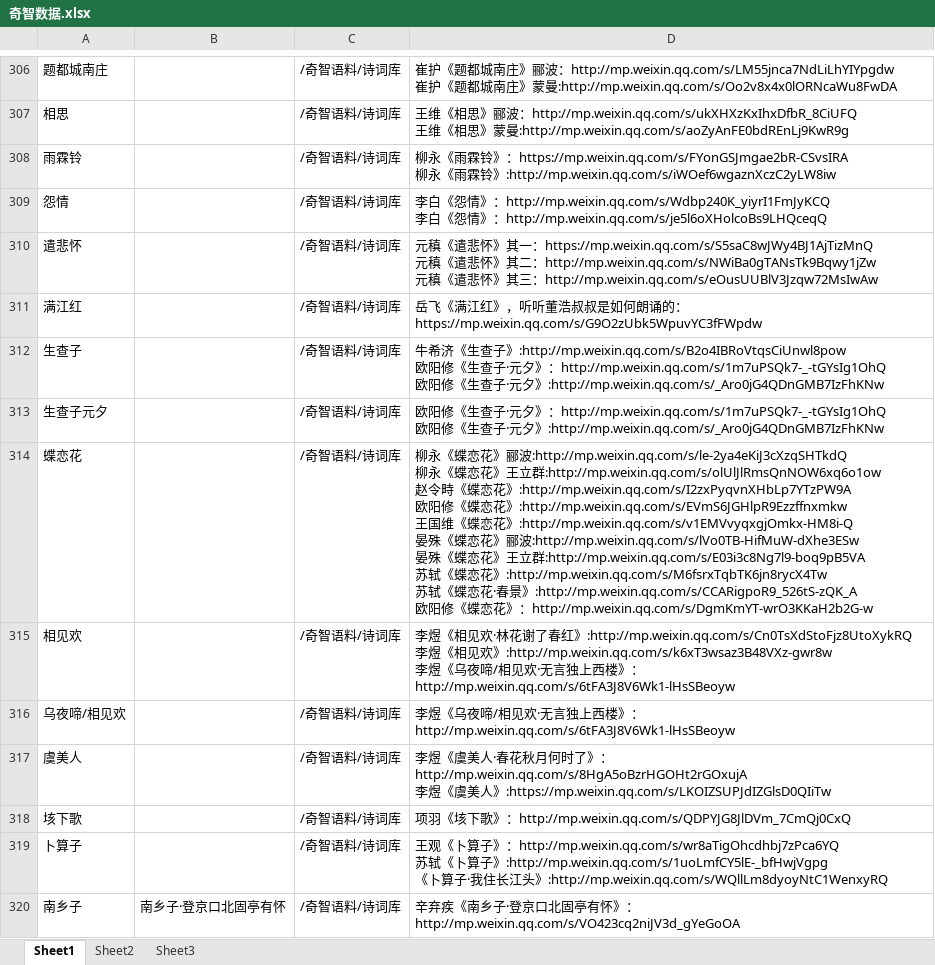
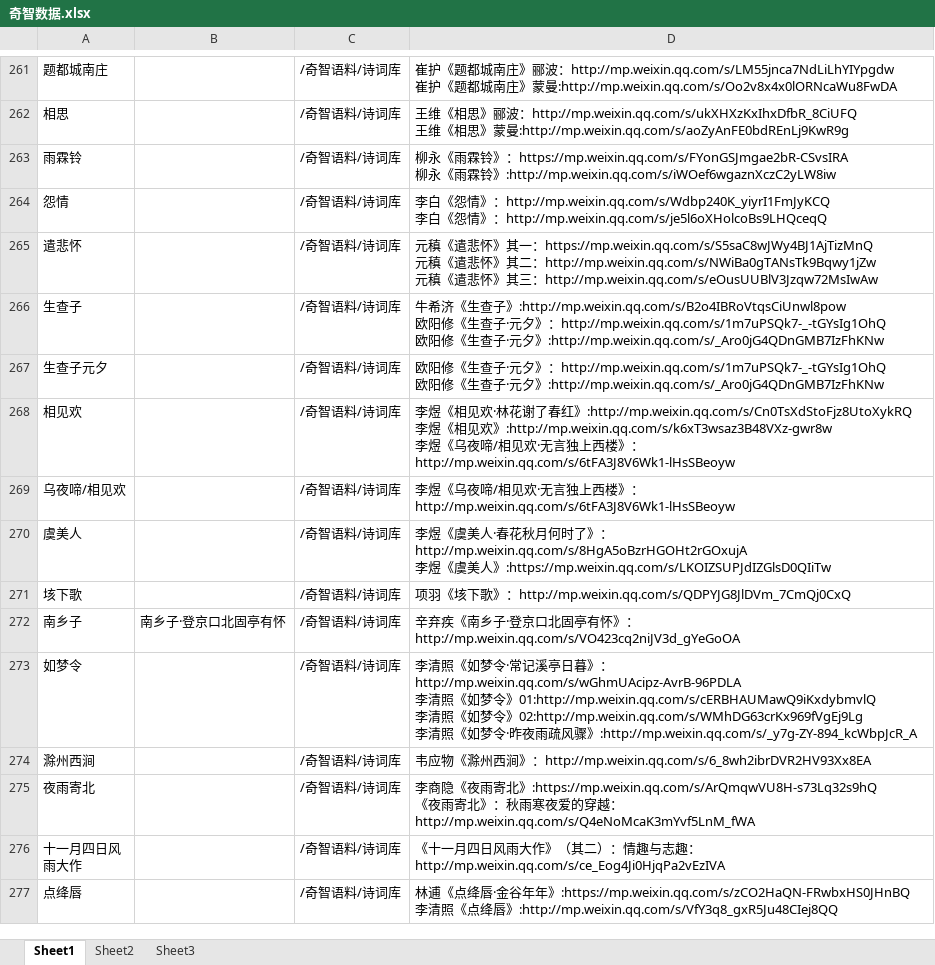
Before and after one commit to softxdlm/jiedu3, an Excel workbook: 奇智数据.xlsx, sheet Sheet1, drawn as a sheet; only a part is shown, gaps mark what is left out; the shorter side is filled out with more unchanged rows; values as stored, in another font and other column widths than the file's, no borders; conditional formats not drawn; removed rows and columns are numbered as before the commit, all else as after; ↵ is a line break in a cell; the diff covers the shown part only; the diff names each change by its address in the sheet, - before the commit and + after, or states it on an @@ line.

```diff
--- a/奇智数据.xlsx (sheet Sheet1)
+++ b/奇智数据.xlsx (sheet Sheet1)
-row 311: 满江红 |  | /奇智语料/诗词库 | 岳飞《满江红》，听听董浩叔叔是如何朗诵的：https://mp.weixin.qq.com/s/G9O2zUbk5WpuvYC3fFWpdw
-row 314: 蝶恋花 |  | /奇智语料/诗词库 | 柳永《蝶恋花》郦波:http://mp.weixin.qq.com/s/le-2ya4eKiJ3cXzqSHTkdQ ↵ 柳永《蝶恋花》王立群:http://mp.weixin.qq.com/s/olUlJlRmsQnNOW6xq6o1ow ↵ 赵令畤《蝶恋花》:http://mp.weixin.qq.com/s/I2zxPyqvnXHbLp7YTzPW9A ↵ 欧阳修《蝶恋花》:http://mp.weixin.qq.com/s/EVmS6JGHlpR9Ezzffnxmkw ↵ 王国维《蝶恋花》:http://mp.weixin.qq.com/s/v1EMVvyqxgjOmkx-HM8i-Q ↵ 晏殊《蝶恋花》郦波:http://mp.weixin.qq.com/s/lVo0TB-HifMuW-dXhe3ESw ↵ 晏殊《蝶恋花》王立群:http://mp.weixin.qq.com/s/E03i3c8Ng7l9-boq9pB5VA ↵ 苏轼《蝶恋花》:http://mp.weixin.qq.com/s/M6fsrxTqbTK6jn8rycX4Tw ↵ 苏轼《蝶恋花·春景》:http://mp.weixin.qq.com/s/CCARigpoR9_526tS-zQK_A ↵ 欧阳修《蝶恋花》：http://mp.weixin.qq.com/s/DgmKmYT-wrO3KKaH2b2G-w
-row 319: 卜算子 |  | /奇智语料/诗词库 | 王观《卜算子》：http://mp.weixin.qq.com/s/wr8aTigOhcdhbj7zPca6YQ ↵ 苏轼《卜算子》:http://mp.weixin.qq.com/s/1uoLmfCY5lE-_bfHwjVgpg ↵ 《卜算子·我住长江头》:http://mp.weixin.qq.com/s/WQllLm8dyoyNtC1WenxyRQ
```
Also changed, not shown: 111 added rows, 47 removed rows, 2 moved rows and 4 edited cells elsewhere in this sheet, 25 other files.
